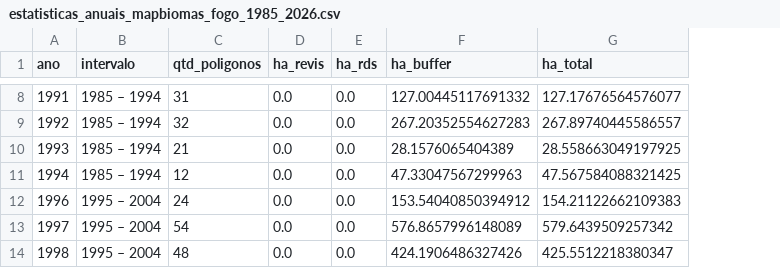
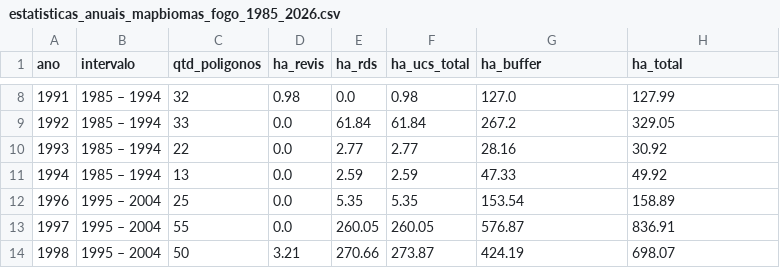
Before and after one commit to NGEO-IDEFLOR-Bio/cartografia-embaubal-souzel, a CSV file: camadas/tabelas/estatisticas_anuais_mapbiomas_fogo_1985_2026.csv, drawn as a sheet; only a part is shown, gaps mark what is left out; addresses are those after the commit; the diff covers the shown part only; the diff names each change by its address in the sheet, - before the commit and + after, or states it on an @@ line.

```diff
--- a/camadas/tabelas/estatisticas_anuais_mapbiomas_fogo_1985_2026.csv
+++ b/camadas/tabelas/estatisticas_anuais_mapbiomas_fogo_1985_2026.csv
+column F (ha_ucs_total), rows 8-14: 0.98 | 61.84 | 2.77 | 2.59 | 5.35 | 260.05 | 273.87
-C8 (qtd_poligonos): 31
+C8 (qtd_poligonos): 32
-D8 (ha_revis): 0.0
+D8 (ha_revis): 0.98
-G8 (ha_buffer): 127.00445117691332
+G8 (ha_buffer): 127.0
-H8 (ha_total): 127.17676564576077
+H8 (ha_total): 127.99
-C9 (qtd_poligonos): 32
+C9 (qtd_poligonos): 33
-E9 (ha_rds): 0.0
+E9 (ha_rds): 61.84
-G9 (ha_buffer): 267.20352554627283
+G9 (ha_buffer): 267.2
-H9 (ha_total): 267.89740445586557
+H9 (ha_total): 329.05
-C10 (qtd_poligonos): 21
+C10 (qtd_poligonos): 22
-E10 (ha_rds): 0.0
+E10 (ha_rds): 2.77
-G10 (ha_buffer): 28.1576065404389
+G10 (ha_buffer): 28.16
-H10 (ha_total): 28.558663049197925
+H10 (ha_total): 30.92
-C11 (qtd_poligonos): 12
+C11 (qtd_poligonos): 13
-E11 (ha_rds): 0.0
+E11 (ha_rds): 2.59
-G11 (ha_buffer): 47.33047567299963
+G11 (ha_buffer): 47.33
-H11 (ha_total): 47.567584088321425
+H11 (ha_total): 49.92
-C12 (qtd_poligonos): 24
+C12 (qtd_poligonos): 25
-E12 (ha_rds): 0.0
+E12 (ha_rds): 5.35
-G12 (ha_buffer): 153.54040850394912
+G12 (ha_buffer): 153.54
-H12 (ha_total): 154.21122662109383
+H12 (ha_total): 158.89
-C13 (qtd_poligonos): 54
+C13 (qtd_poligonos): 55
-E13 (ha_rds): 0.0
+E13 (ha_rds): 260.05
-G13 (ha_buffer): 576.8657996148089
+G13 (ha_buffer): 576.87
-H13 (ha_total): 579.6439509257342
+H13 (ha_total): 836.91
-C14 (qtd_poligonos): 48
+C14 (qtd_poligonos): 50
-D14 (ha_revis): 0.0
+D14 (ha_revis): 3.21
-E14 (ha_rds): 0.0
+E14 (ha_rds): 270.66
-G14 (ha_buffer): 424.1906486327426
+G14 (ha_buffer): 424.19
-H14 (ha_total): 425.5512218380347
+H14 (ha_total): 698.07
```
Also changed, not shown: 141 edited cells elsewhere in this file, camadas/tabelas/estatisticas_mapbiomas_fogo_intervalos.csv, 34 other files.
